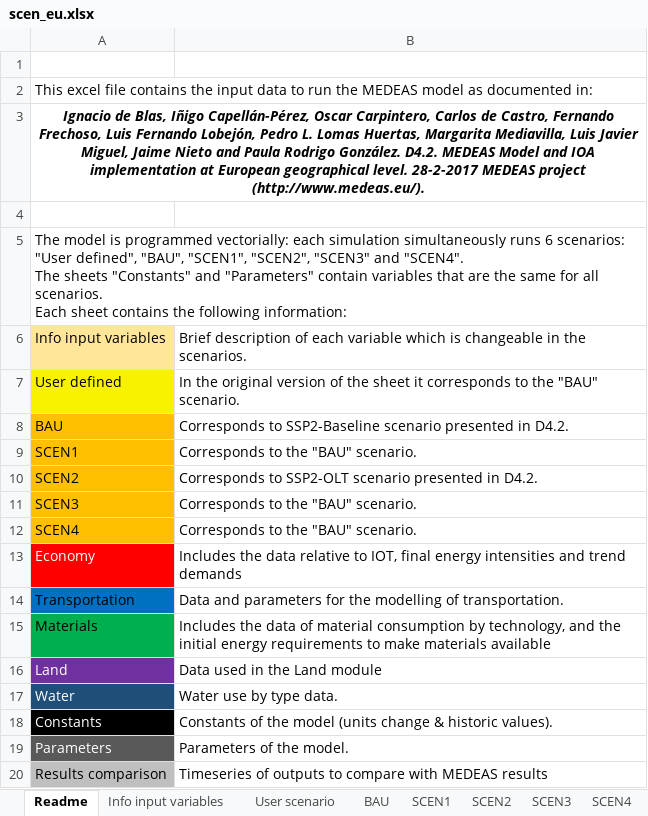
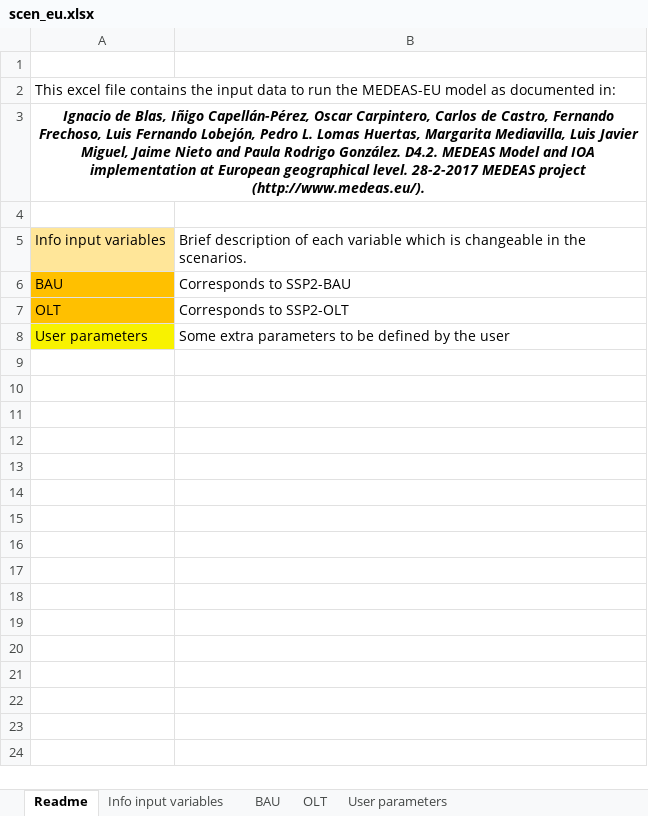
Before and after one commit to Earth-and-Energy-Systems-Lab/pymedeas2, an Excel workbook: scenarios/scen_eu.xlsx, sheet Readme, drawn as a sheet; values as stored, in another font and other column widths than the file's, no borders; removed rows and columns are numbered as before the commit, all else as after; ↵ is a line break in a cell; the diff names each change by its address in the sheet, - before the commit and + after, or states it on an @@ line.

```diff
--- a/scenarios/scen_eu.xlsx (sheet Readme)
+++ b/scenarios/scen_eu.xlsx (sheet Readme)
-sheet tab: User scenario
-sheet tab: SCEN1
-sheet tab: SCEN2
-sheet tab: SCEN3
-sheet tab: SCEN4
+sheet tab: OLT
-A2: …run the MEDEAS model as…
+A2: …run the MEDEAS-EU model as…
-row 5: The model is programmed vectorially: each simulation simultaneously runs 6 scenarios: "User defined", "BAU", "SCEN1", "SCEN2", "SCEN3" and "SCEN4". ↵ The sheets "Constants" and "Parameters" contain variables that are the same for all scenarios. ↵ Each sheet contains the following information:
-row 7: User defined | In the original version of the sheet it corresponds to the "BAU" scenario.
-B6: Corresponds to SSP2-Baseline scenario presented in D4.2.
+B6: Corresponds to SSP2-BAU
-row 9: SCEN1 | Corresponds to the "BAU" scenario.
-row 10: SCEN2 | Corresponds to SSP2-OLT scenario presented in D4.2.
-row 11: SCEN3 | Corresponds to the "BAU" scenario.
-row 12: SCEN4 | Corresponds to the "BAU" scenario.
-row 13: Economy | Includes the data relative to IOT, final energy intensities and trend demands
-row 14: Transportation | Data and parameters for the modelling of transportation.
-row 15: Materials | Includes the data of material consumption by technology, and the initial energy requirements to make materials available
-row 16: Land | Data used in the Land module
-row 17: Water | Water use by type data.
-row 18: Constants | Constants of the model (units change & historic values).
-row 19: Parameters | Parameters of the model.
-row 20: Results comparison | Timeseries of outputs to compare with MEDEAS results
+row 7: OLT | Corresponds to SSP2-OLT
+row 8: User parameters | Some extra parameters to be defined by the user
```
Also changed, not shown: sheet Info input variables, scenarios/scen_w.xlsx, 16 other files.
